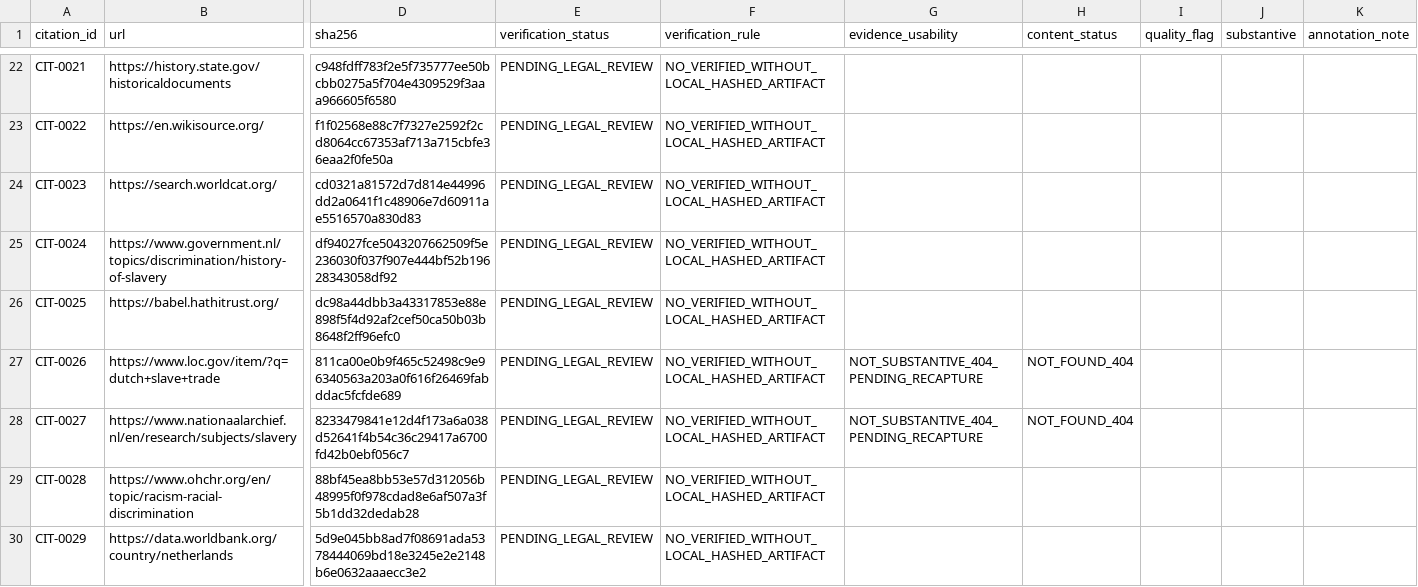
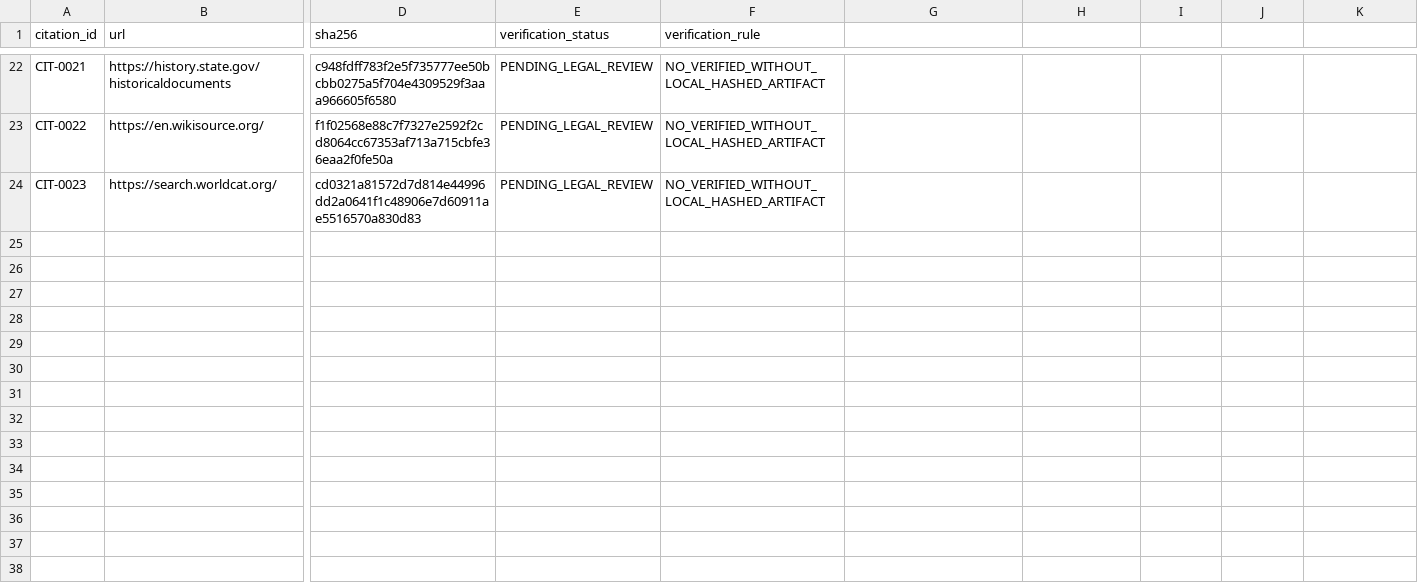
Before and after one commit to GlobalRestitutionAlliance/african-american-nl-reparations-master-litigation, a CSV file: 03_Evidentiary_Exhibits/CITATION_INDEX.csv, drawn as a sheet; only a part is shown, gaps mark what is left out; rows hold the shown columns only; the diff names each change by its address in the sheet, - before the commit and + after, or states it on an @@ line.

Commit message:
REVERTED DUE TO UNPROMPTED MASS J3WFICATED DATA CORRUPTION BY COMPROMISED BIASED LLM/ARTIFICIAL INTELLIGENCE MODELS

```diff
--- a/03_Evidentiary_Exhibits/CITATION_INDEX.csv
+++ b/03_Evidentiary_Exhibits/CITATION_INDEX.csv
-G1: evidence_usability
+G1: (empty)
-H1: content_status
+H1: (empty)
-I1: quality_flag
+I1: (empty)
-J1: substantive
+J1: (empty)
-K1: annotation_note
+K1: (empty)
-row 25: CIT-0024 | https://www.government.nl/topics/discrimination/history-of-slavery | df94027fce5043207662509f5e236030f037f907e444bf52b19628343058df92 | PENDING_LEGAL_REVIEW | NO_VERIFIED_WITHOUT_LOCAL_HASHED_ARTIFACT
-row 26: CIT-0025 | https://babel.hathitrust.org/ | dc98a44dbb3a43317853e88e898f5f4d92af2cef50ca50b03b8648f2ff96efc0 | PENDING_LEGAL_REVIEW | NO_VERIFIED_WITHOUT_LOCAL_HASHED_ARTIFACT
-row 27: CIT-0026 | https://www.loc.gov/item/?q=dutch+slave+trade | 811ca00e0b9f465c52498c9e96340563a203a0f616f26469fabddac5fcfde689 | PENDING_LEGAL_REVIEW | NO_VERIFIED_WITHOUT_LOCAL_HASHED_ARTIFACT | NOT_SUBSTANTIVE_404_PENDING_RECAPTURE | NOT_FOUND_404
-row 28: CIT-0027 | https://www.nationaalarchief.nl/en/research/subjects/slavery | 8233479841e12d4f173a6a038d52641f4b54c36c29417a6700fd42b0ebf056c7 | PENDING_LEGAL_REVIEW | NO_VERIFIED_WITHOUT_LOCAL_HASHED_ARTIFACT | NOT_SUBSTANTIVE_404_PENDING_RECAPTURE | NOT_FOUND_404
-row 29: CIT-0028 | https://www.ohchr.org/en/topic/racism-racial-discrimination | 88bf45ea8bb53e57d312056b48995f0f978cdad8e6af507a3f5b1dd32dedab28 | PENDING_LEGAL_REVIEW | NO_VERIFIED_WITHOUT_LOCAL_HASHED_ARTIFACT
-row 30: CIT-0029 | https://data.worldbank.org/country/netherlands | 5d9e045bb8ad7f08691ada5378444069bd18e3245e2e2148b6e0632aaaecc3e2 | PENDING_LEGAL_REVIEW | NO_VERIFIED_WITHOUT_LOCAL_HASHED_ARTIFACT
```
Also changed, not shown: 13 other files.
